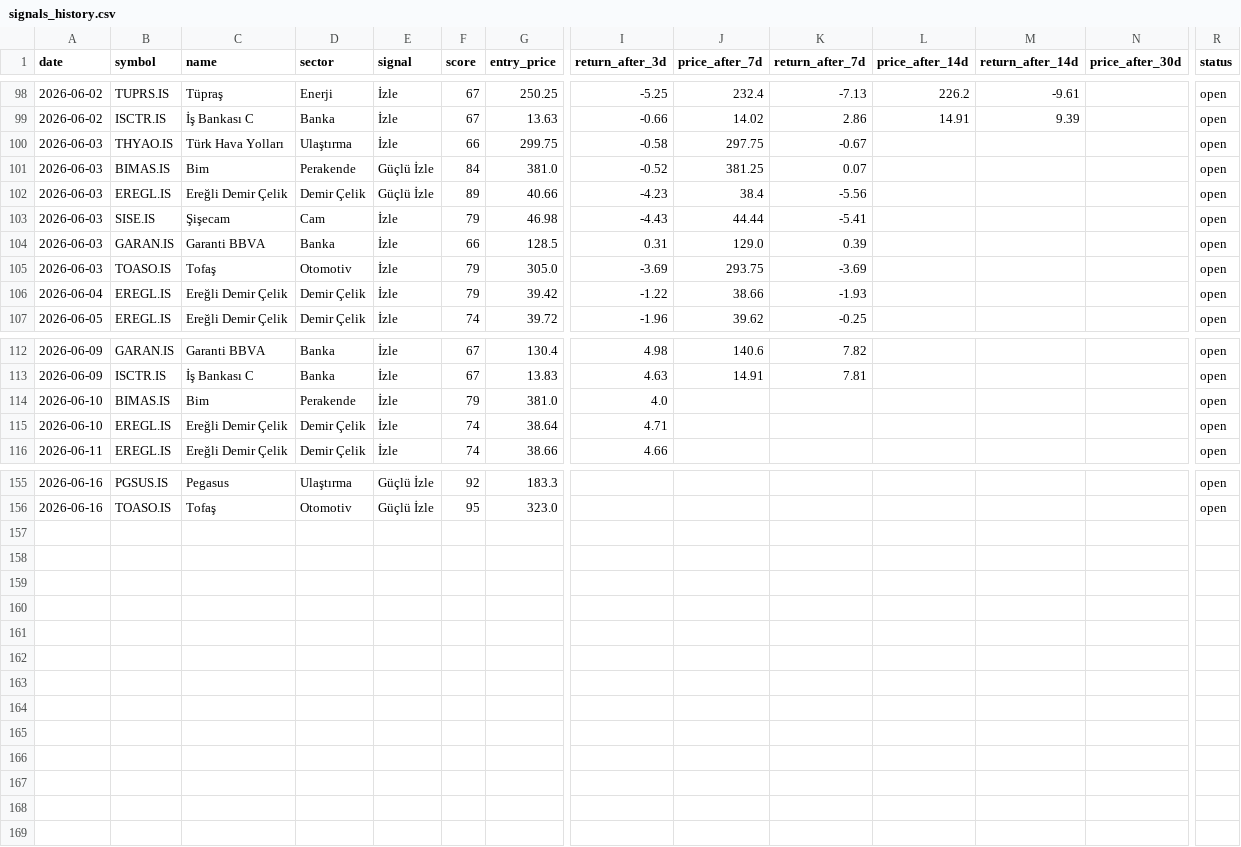
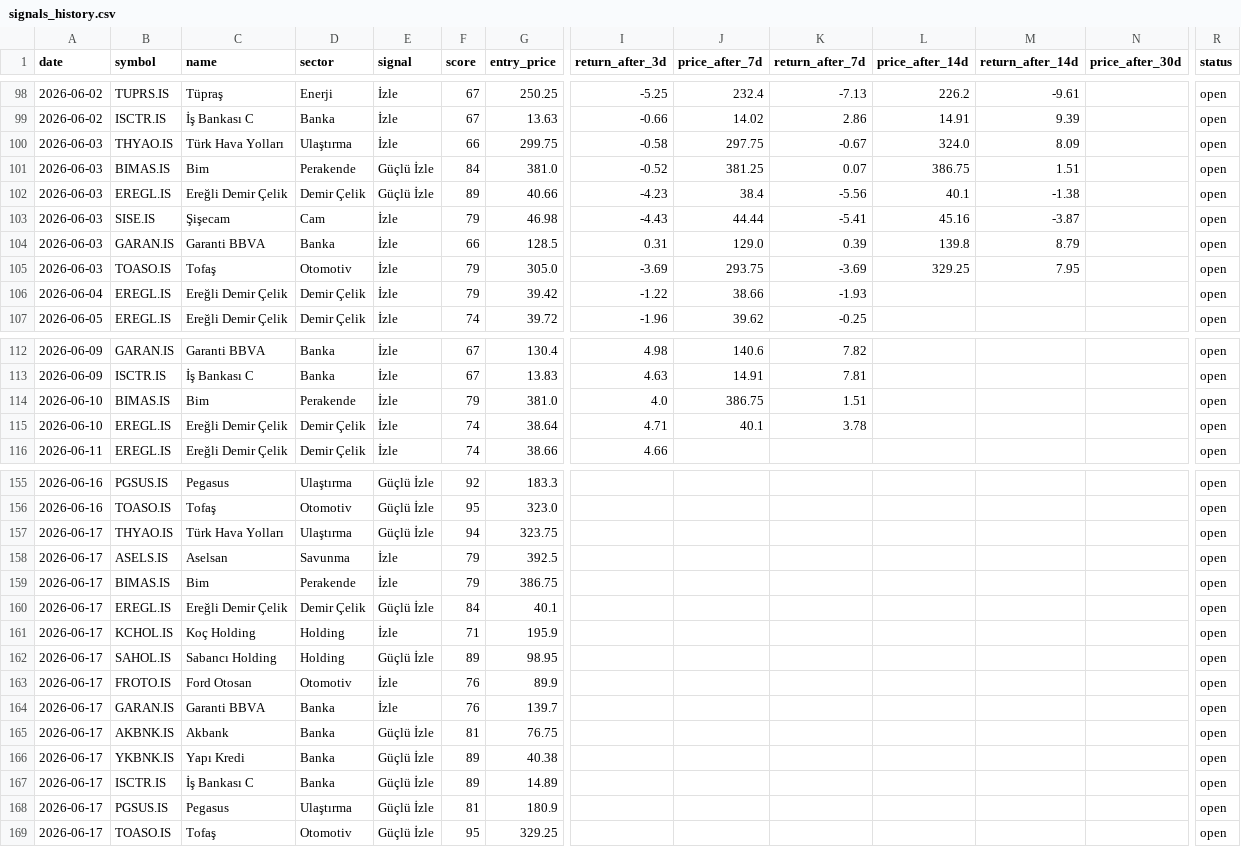
Before and after one commit to semreerol/BistTraderBot, a CSV file: data/signals_history.csv, drawn as a sheet; only a part is shown, gaps mark what is left out; rows hold the shown columns only; the diff covers the shown part only; the diff names each change by its address in the sheet, - before the commit and + after, or states it on an @@ line.

```diff
--- a/data/signals_history.csv
+++ b/data/signals_history.csv
-L100 (price_after_14d): (empty)
+L100 (price_after_14d): 324.0
-M100 (return_after_14d): (empty)
+M100 (return_after_14d): 8.09
-L101 (price_after_14d): (empty)
+L101 (price_after_14d): 386.75
-M101 (return_after_14d): (empty)
+M101 (return_after_14d): 1.51
-L102 (price_after_14d): (empty)
+L102 (price_after_14d): 40.1
-M102 (return_after_14d): (empty)
+M102 (return_after_14d): -1.38
-L103 (price_after_14d): (empty)
+L103 (price_after_14d): 45.16
-M103 (return_after_14d): (empty)
+M103 (return_after_14d): -3.87
-L104 (price_after_14d): (empty)
+L104 (price_after_14d): 139.8
-M104 (return_after_14d): (empty)
+M104 (return_after_14d): 8.79
-L105 (price_after_14d): (empty)
+L105 (price_after_14d): 329.25
-M105 (return_after_14d): (empty)
+M105 (return_after_14d): 7.95
-J114 (price_after_7d): (empty)
+J114 (price_after_7d): 386.75
-K114 (return_after_7d): (empty)
+K114 (return_after_7d): 1.51
-J115 (price_after_7d): (empty)
+J115 (price_after_7d): 40.1
-K115 (return_after_7d): (empty)
+K115 (return_after_7d): 3.78
+row 157: 2026-06-17 | THYAO.IS | Türk Hava Yolları | Ulaştırma | Güçlü İzle | 94 | 323.75 |  |  |  |  |  |  | open
+row 158: 2026-06-17 | ASELS.IS | Aselsan | Savunma | İzle | 79 | 392.5 |  |  |  |  |  |  | open
+row 159: 2026-06-17 | BIMAS.IS | Bim | Perakende | İzle | 79 | 386.75 |  |  |  |  |  |  | open
+row 160: 2026-06-17 | EREGL.IS | Ereğli Demir Çelik | Demir Çelik | Güçlü İzle | 84 | 40.1 |  |  |  |  |  |  | open
+row 161: 2026-06-17 | KCHOL.IS | Koç Holding | Holding | İzle | 71 | 195.9 |  |  |  |  |  |  | open
+row 162: 2026-06-17 | SAHOL.IS | Sabancı Holding | Holding | Güçlü İzle | 89 | 98.95 |  |  |  |  |  |  | open
+row 163: 2026-06-17 | FROTO.IS | Ford Otosan | Otomotiv | İzle | 76 | 89.9 |  |  |  |  |  |  | open
+row 164: 2026-06-17 | GARAN.IS | Garanti BBVA | Banka | İzle | 76 | 139.7 |  |  |  |  |  |  | open
+row 165: 2026-06-17 | AKBNK.IS | Akbank | Banka | Güçlü İzle | 81 | 76.75 |  |  |  |  |  |  | open
+row 166: 2026-06-17 | YKBNK.IS | Yapı Kredi | Banka | Güçlü İzle | 89 | 40.38 |  |  |  |  |  |  | open
+row 167: 2026-06-17 | ISCTR.IS | İş Bankası C | Banka | Güçlü İzle | 89 | 14.89 |  |  |  |  |  |  | open
+row 168: 2026-06-17 | PGSUS.IS | Pegasus | Ulaştırma | Güçlü İzle | 81 | 180.9 |  |  |  |  |  |  | open
+row 169: 2026-06-17 | TOASO.IS | Tofaş | Otomotiv | Güçlü İzle | 95 | 329.25 |  |  |  |  |  |  | open
```
Also changed, not shown: 10 edited cells elsewhere in this file.
